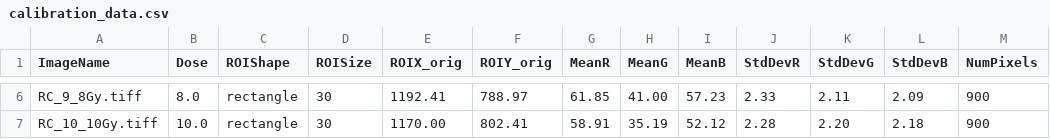
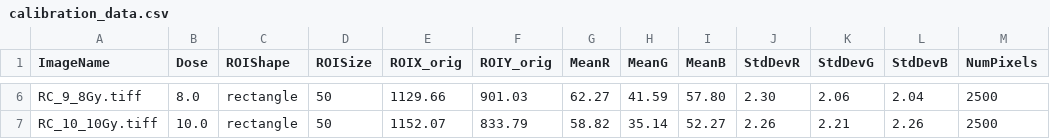
Before and after one commit to PablodlFuente/Radiochromic-Scanning-Tool, a CSV file: calibration_data/calibration_data.csv, drawn as a sheet; only a part is shown, gaps mark what is left out; the diff covers the shown part only; the diff names each change by its address in the sheet, - before the commit and + after, or states it on an @@ line.

```diff
--- a/calibration_data/calibration_data.csv
+++ b/calibration_data/calibration_data.csv
-D6:D7 (ROISize): 30
+D6:D7 (ROISize): 50
-E6 (ROIX_orig): 1192.41
+E6 (ROIX_orig): 1129.66
-F6 (ROIY_orig): 788.97
+F6 (ROIY_orig): 901.03
-G6 (MeanR): 61.85
+G6 (MeanR): 62.27
-H6 (MeanG): 41.00
+H6 (MeanG): 41.59
-I6 (MeanB): 57.23
+I6 (MeanB): 57.80
-J6 (StdDevR): 2.33
+J6 (StdDevR): 2.30
-K6 (StdDevG): 2.11
+K6 (StdDevG): 2.06
-L6 (StdDevB): 2.09
+L6 (StdDevB): 2.04
-M6:M7 (NumPixels): 900
+M6:M7 (NumPixels): 2500
-E7 (ROIX_orig): 1170.00
+E7 (ROIX_orig): 1152.07
-F7 (ROIY_orig): 802.41
+F7 (ROIY_orig): 833.79
-G7 (MeanR): 58.91
+G7 (MeanR): 58.82
-H7 (MeanG): 35.19
+H7 (MeanG): 35.14
-I7 (MeanB): 52.12
+I7 (MeanB): 52.27
-J7 (StdDevR): 2.28
+J7 (StdDevR): 2.26
-K7 (StdDevG): 2.20
+K7 (StdDevG): 2.21
-L7 (StdDevB): 2.18
+L7 (StdDevB): 2.26
```
Also changed, not shown: 38 edited cells elsewhere in this file, calibration_data/fit_parameters.csv, 5 other files.
